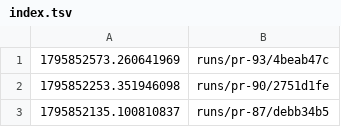
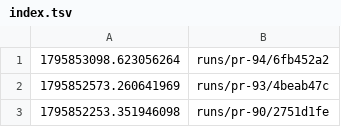
Before and after one commit to tomerab1/quat-3d, a TSV file: runs/index.tsv, drawn as a sheet; only a part is shown; the shorter side is filled out with more unchanged rows.

```diff
--- a/runs/index.tsv
+++ b/runs/index.tsv
@@ -1 +1,2 @@
+1795853098.623056264	runs/pr-94/6fb452a2
 1795852573.260641969	runs/pr-93/4beab47c
```
Also changed, not shown: 7 other files.
